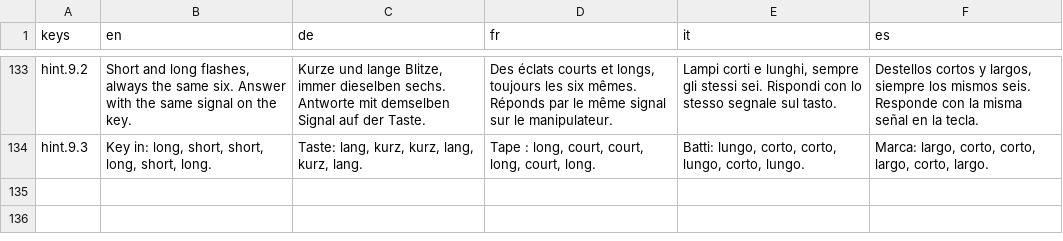
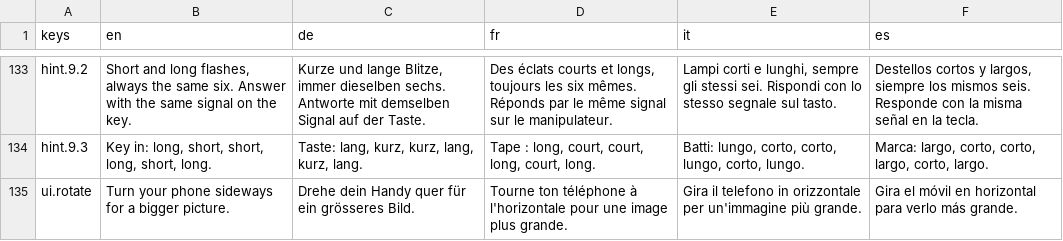
Before and after one commit to cmzueger/escape, a CSV file: client/i18n/strings.csv, drawn as a sheet; only a part is shown, gaps mark what is left out; the diff names each change by its address in the sheet, - before the commit and + after, or states it on an @@ line.

```diff
--- a/client/i18n/strings.csv
+++ b/client/i18n/strings.csv
+row 135: ui.rotate | Turn your phone sideways for a bigger picture. | Drehe dein Handy quer für ein grösseres Bild. | Tourne ton téléphone à l'horizontale pour une image plus grande. | Gira il telefono in orizzontale per un'immagine più grande. | Gira el móvil en horizontal para verlo más grande.
```
Also changed, not shown: 1 other file.
